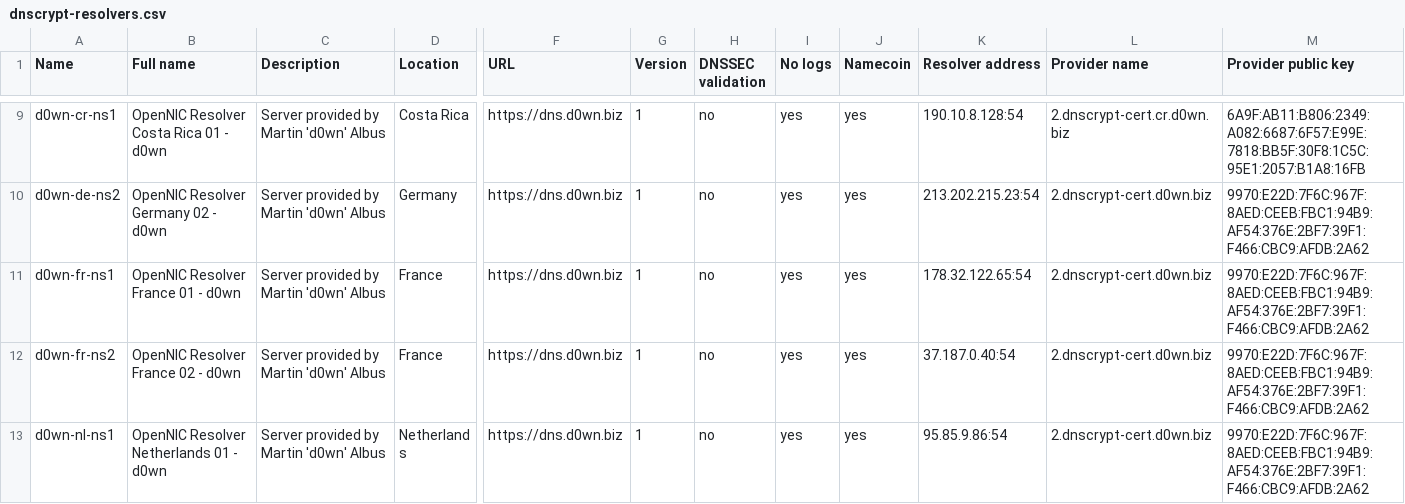
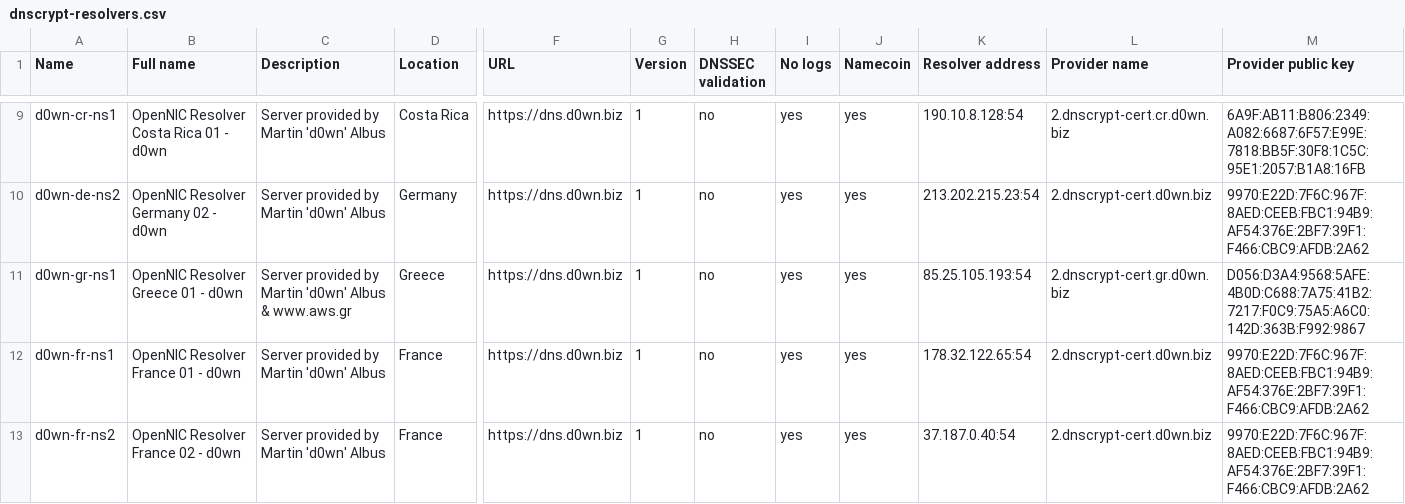
Before and after one commit to dyne/dnscrypt-proxy, a CSV file: dnscrypt-resolvers.csv, drawn as a sheet; only a part is shown, gaps mark what is left out; the shorter side is filled out with more unchanged rows; rows hold the shown columns only; the diff names each change by its address in the sheet, - before the commit and + after, or states it on an @@ line.

```diff
--- a/dnscrypt-resolvers.csv
+++ b/dnscrypt-resolvers.csv
+row 11: d0wn-gr-ns1 | OpenNIC Resolver Greece 01 - d0wn | Server provided by Martin 'd0wn' Albus & www.aws.gr | Greece | https://dns.d0wn.biz | 1 | no | yes | yes | 85.25.105.193:54 | 2.dnscrypt-cert.gr.d0wn.biz | D056:D3A4:9568:5AFE:4B0D:C688:7A75:41B2:7217:F0C9:75A5:A6C0:142D:363B:F992:9867
```
Also changed, not shown: 2 other files.
